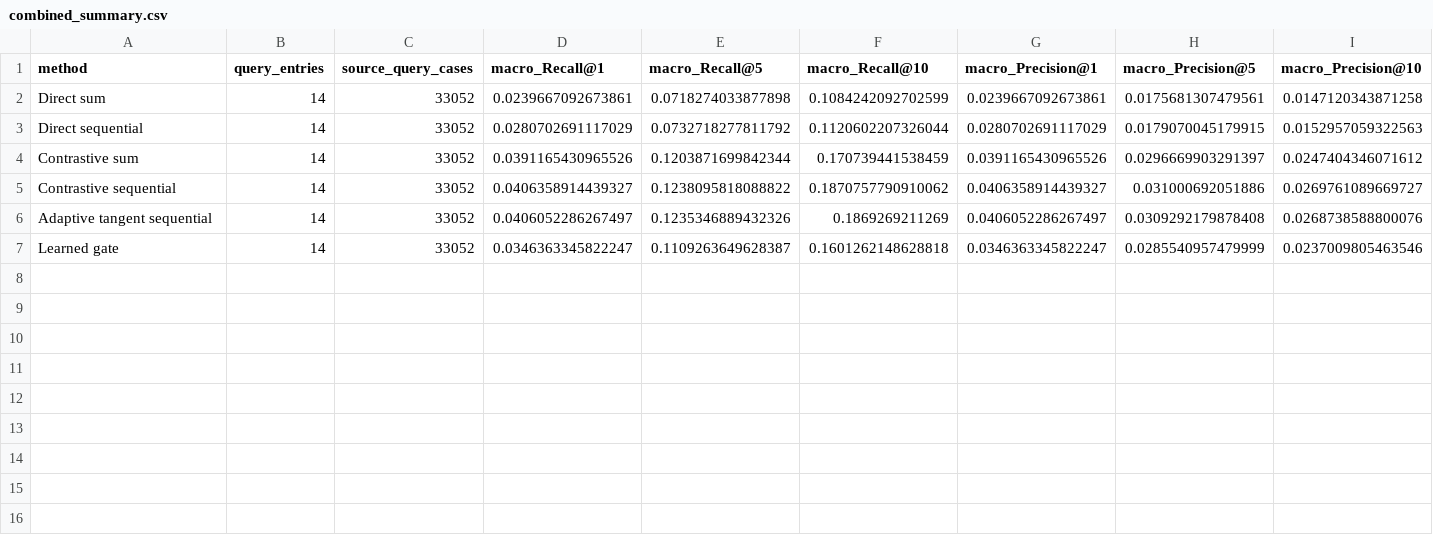
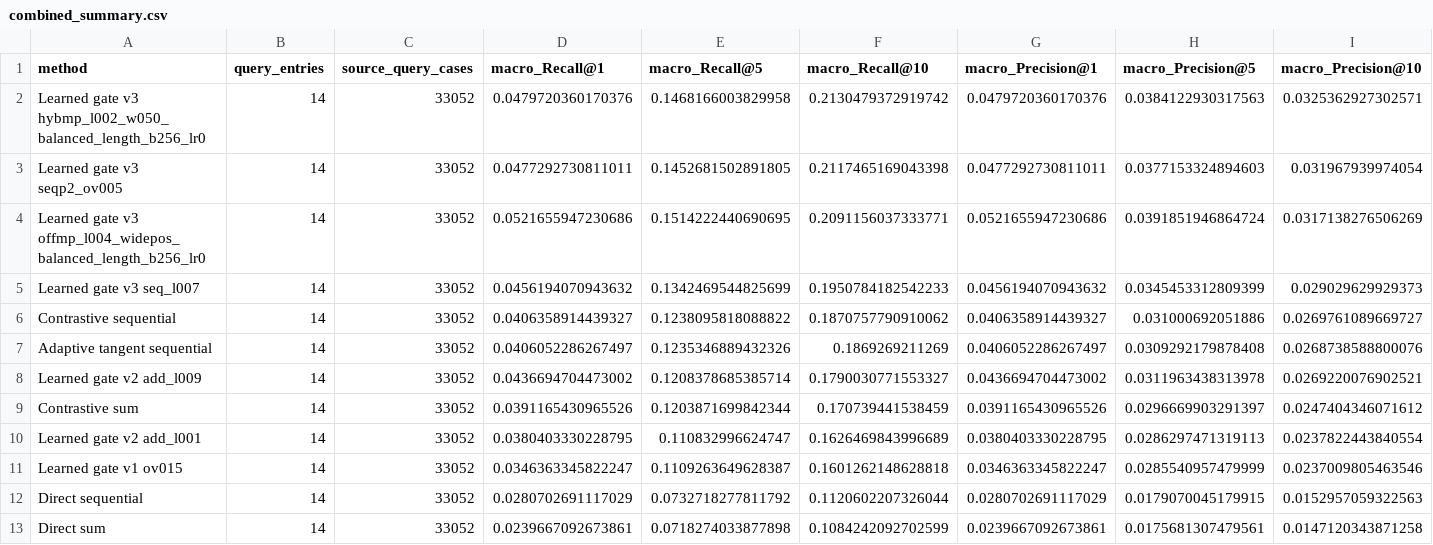
Before and after one commit to KubaD4/Deep_Learning-Compositional-Image-Retrieval, a CSV file: cluster/artifacts/results/official_comparison/combined_summary.csv, drawn as a sheet; only a part is shown; addresses are those after the commit; rows hold the shown columns only; the diff names each change by its address in the sheet, - before the commit and + after, or states it on an @@ line.

Commit message:
Update evaluation results, final pipeline, documentation, and notebooks

```diff
--- a/cluster/artifacts/results/official_comparison/combined_summary.csv
+++ b/cluster/artifacts/results/official_comparison/combined_summary.csv
+row 2: Learned gate v3 hybmp_l002_w050_balanced_length_b256_lr0 | 14 | 33052 | 0.0479720360170376 | 0.1468166003829958 | 0.2130479372919742 | 0.0479720360170376 | 0.0384122930317563 | 0.0325362927302571
+row 3: Learned gate v3 seqp2_ov005 | 14 | 33052 | 0.0477292730811011 | 0.1452681502891805 | 0.2117465169043398 | 0.0477292730811011 | 0.0377153324894603 | 0.031967939974054
+row 4: Learned gate v3 offmp_l004_widepos_balanced_length_b256_lr0 | 14 | 33052 | 0.0521655947230686 | 0.1514222440690695 | 0.2091156037333771 | 0.0521655947230686 | 0.0391851946864724 | 0.0317138276506269
+row 5: Learned gate v3 seq_l007 | 14 | 33052 | 0.0456194070943632 | 0.1342469544825699 | 0.1950784182542233 | 0.0456194070943632 | 0.0345453312809399 | 0.029029629929373
+row 8: Learned gate v2 add_l009 | 14 | 33052 | 0.0436694704473002 | 0.1208378685385714 | 0.1790030771553327 | 0.0436694704473002 | 0.0311963438313978 | 0.0269220076902521
@@ row 4 moved to row 9: Contrastive sum @@
+row 10: Learned gate v2 add_l001 | 14 | 33052 | 0.0380403330228795 | 0.110832996624747 | 0.1626469843996689 | 0.0380403330228795 | 0.0286297471319113 | 0.0237822443840554
-A11 (method): Learned gate
+A11 (method): Learned gate v1 ov015
@@ row 3 moved to row 12: Direct sequential @@
@@ row 2 moved to row 13: Direct sum @@
```
Also changed, not shown: cluster/artifacts/results/official_comparison/per_query_winners.csv, 32 other files.
